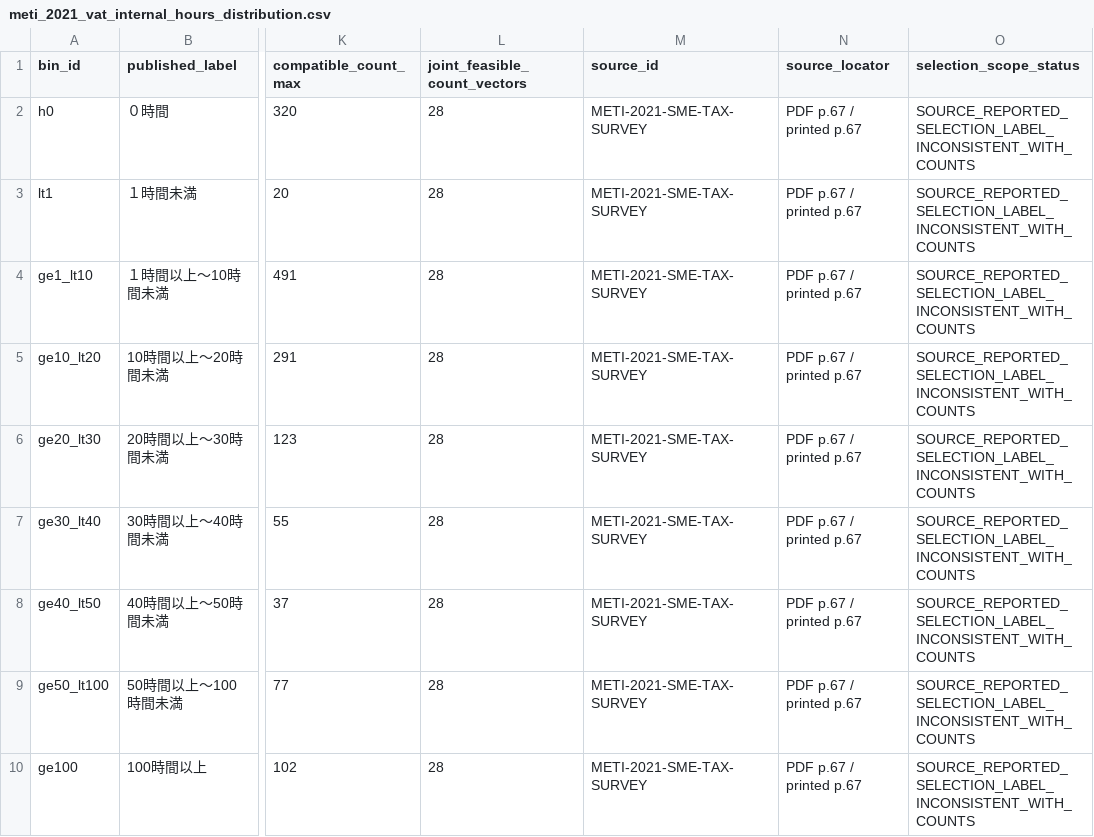
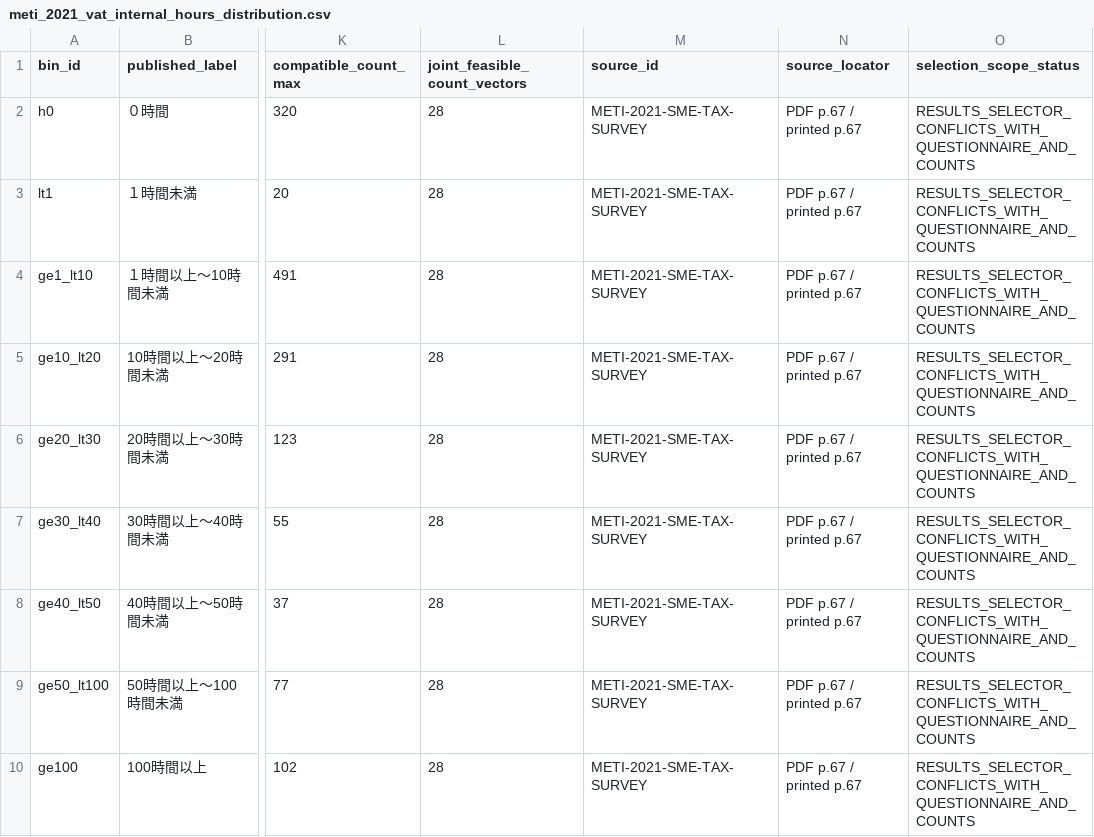
Before and after one commit to xmeta/jp-consumption-tax-reform, a CSV file: data/derived/meti_2021_vat_internal_hours_distribution.csv, drawn as a sheet; only a part is shown, gaps mark what is left out; the diff names each change by its address in the sheet, - before the commit and + after, or states it on an @@ line.

```diff
--- a/data/derived/meti_2021_vat_internal_hours_distribution.csv
+++ b/data/derived/meti_2021_vat_internal_hours_distribution.csv
-O2:O10 (selection_scope_status): SOURCE_REPORTED_SELECTION_LABEL_INCONSISTENT_WITH_COUNTS
+O2:O10 (selection_scope_status): RESULTS_SELECTOR_CONFLICTS_WITH_QUESTIONNAIRE_AND_COUNTS
```
Also changed, not shown: data/derived/meti_2021_vat_internal_hours_bounds.csv, data/derived/vat_compliance_identification_status.csv, 22 other files.
